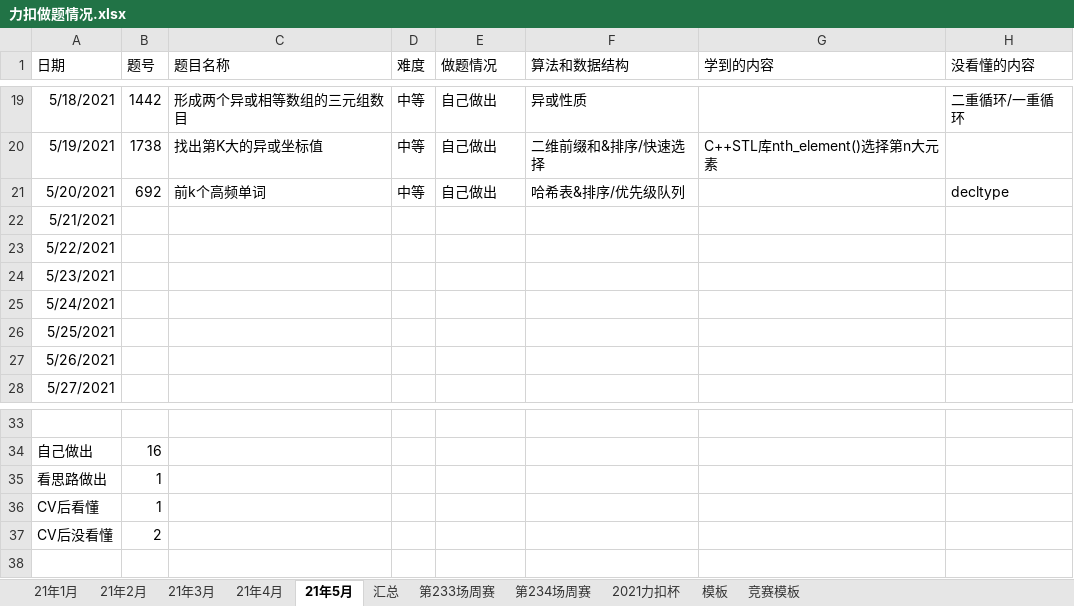
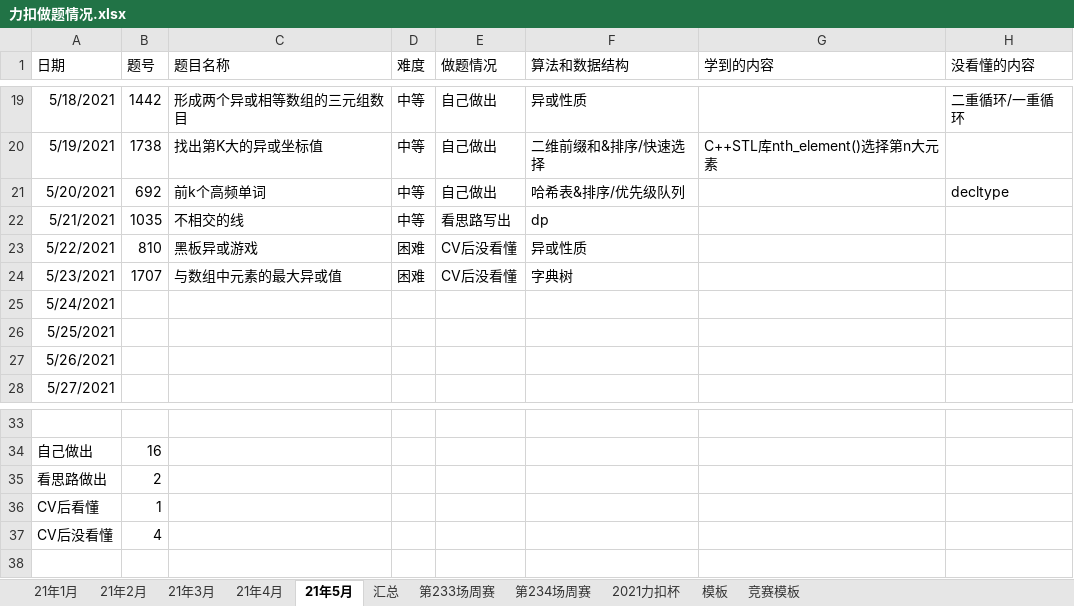
Before and after one commit to S-N-O-R-L-A-X/leetcode, an Excel workbook: 力扣做题情况.xlsx, sheet 21年5月, drawn as a sheet; only a part is shown, gaps mark what is left out; values as stored, in another font and other column widths than the file's, no borders; charts and pictures not drawn; the diff names each change by its address in the sheet, - before the commit and + after, or states it on an @@ line.

Commit message:
5-23

```diff
--- a/力扣做题情况.xlsx (sheet 21年5月)
+++ b/力扣做题情况.xlsx (sheet 21年5月)
-B22 (题号): (empty)
+B22 (题号): 1035
-C22 (题目名称): (empty)
+C22 (题目名称): 不相交的线
-D22 (难度): (empty)
+D22 (难度): 中等
-E22 (做题情况): (empty)
+E22 (做题情况): 看思路写出
-F22 (算法和数据结构): (empty)
+F22 (算法和数据结构): dp
-B23 (题号): (empty)
+B23 (题号): 810
-C23 (题目名称): (empty)
+C23 (题目名称): 黑板异或游戏
-D23:D24 (难度): (empty)
+D23:D24 (难度): 困难
-E23:E24 (做题情况): (empty)
+E23:E24 (做题情况): CV后没看懂
-F23 (算法和数据结构): (empty)
+F23 (算法和数据结构): 异或性质
-B24 (题号): (empty)
+B24 (题号): 1707
-C24 (题目名称): (empty)
+C24 (题目名称): 与数组中元素的最大异或值
-F24 (算法和数据结构): (empty)
+F24 (算法和数据结构): 字典树
-B35 (题号): 1
+B35 (题号): 2
-B37 (题号): 2
+B37 (题号): 4
```
Also changed, not shown: charts or pictures.
